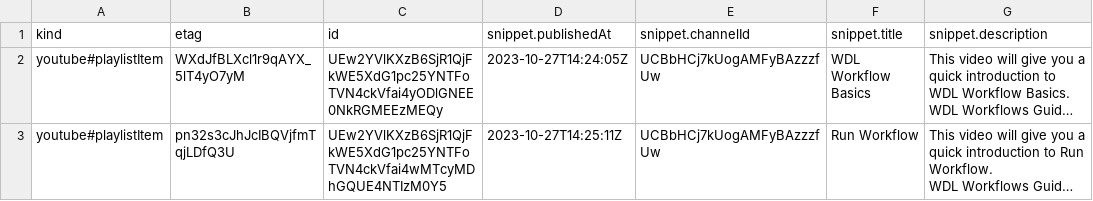
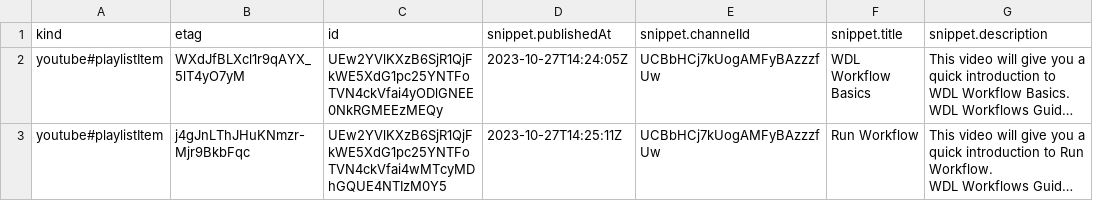
Before and after one commit to fhdsl/AnVIL_Collection, a CSV file: resources/youtube_anvil_wdl_data.csv, drawn as a sheet; only a part is shown; long unchanged cells end in …; the diff names each change by its address in the sheet, - before the commit and + after, or states it on an @@ line.

```diff
--- a/resources/youtube_anvil_wdl_data.csv
+++ b/resources/youtube_anvil_wdl_data.csv
-B3 (etag): pn32s3cJhJcIBQVjfmTqjLDfQ3U
+B3 (etag): j4gJnLThJHuKNmzr-Mjr9BkbFqc
```
Also changed, not shown: resources/collection.tsv, resources/youtube_demos_data.csv, 4 other files.
